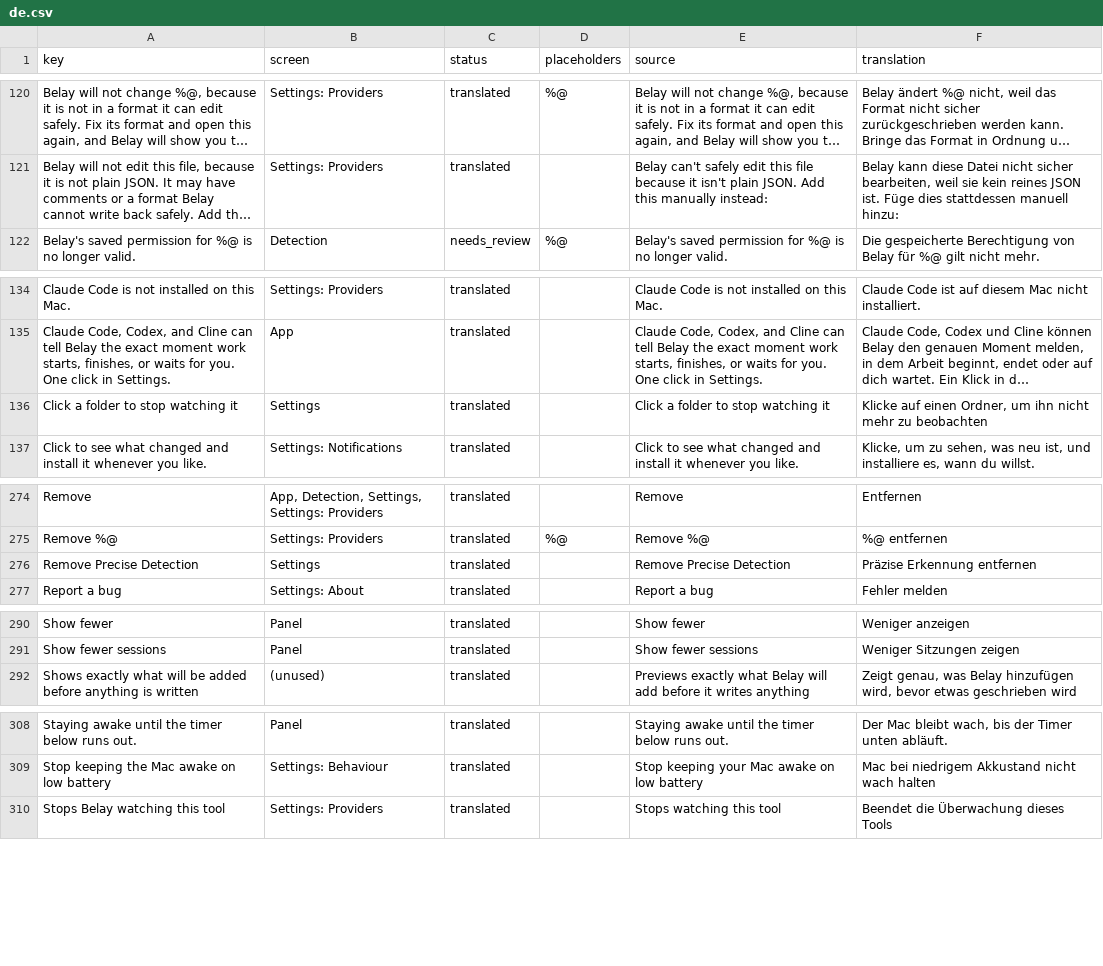
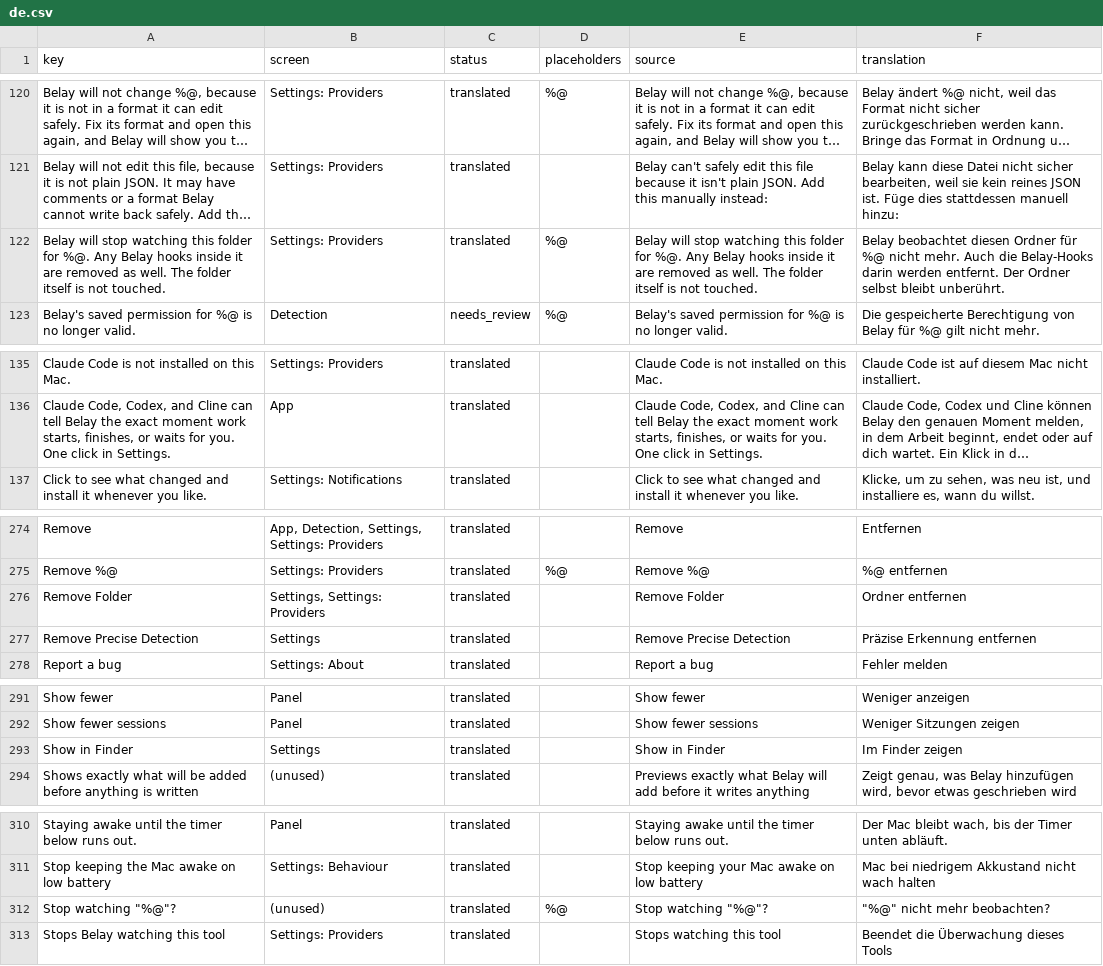
Before and after one commit to PerfectoWeb/Belay, a CSV file: Localization/de.csv, drawn as a sheet; only a part is shown, gaps mark what is left out; long unchanged cells end in …; removed rows and columns are numbered as before the commit, all else as after; the diff names each change by its address in the sheet, - before the commit and + after, or states it on an @@ line.

```diff
--- a/Localization/de.csv
+++ b/Localization/de.csv
+row 122: Belay will stop watching this folder for %@. Any Belay hooks inside it are removed as well. The folder itself is not touched. | Settings: Providers | translated | %@ | Belay will stop watching this folder for %@. Any Belay hooks inside it are removed as well. The folder itself is not touched. | Belay beobachtet diesen Ordner für %@ nicht mehr. Auch die Belay-Hooks darin werden entfernt. Der Ordner selbst bleibt unberührt.
-row 136: Click a folder to stop watching it | Settings | translated |  | Click a folder to stop watching it | Klicke auf einen Ordner, um ihn nicht mehr zu beobachten
+row 276: Remove Folder | Settings, Settings: Providers | translated |  | Remove Folder | Ordner entfernen
+row 293: Show in Finder | Settings | translated |  | Show in Finder | Im Finder zeigen
+row 312: Stop watching "%@"? | (unused) | translated | %@ | Stop watching "%@"? | "%@" nicht mehr beobachten?
```
Also changed, not shown: Localization/en.csv, Localization/es.csv, 8 other files.
